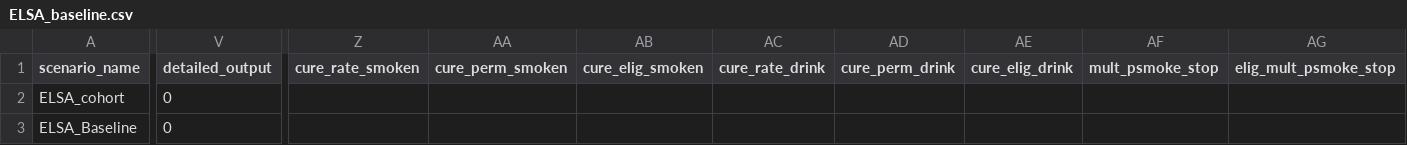
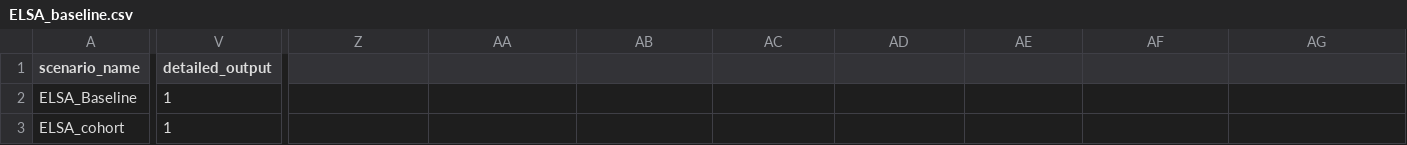
Before and after one commit to ld-archer/E_FEM, a CSV file: ELSA_baseline.csv, drawn as a sheet; only a part is shown, gaps mark what is left out; removed rows and columns are numbered as before the commit, all else as after; rows hold the shown columns only; the diff covers the shown part only; the diff names each change by its address in the sheet, - before the commit and + after, or states it on an @@ line.

Commit message:
Cleaned and updated ELSA_baseline.csv for quicker debugging

```diff
--- a/ELSA_baseline.csv
+++ b/ELSA_baseline.csv
-Z1: cure_rate_smoken
+Z1: (empty)
-AA1: cure_perm_smoken
+AA1: (empty)
-AB1: cure_elig_smoken
+AB1: (empty)
-AC1: cure_rate_drink
+AC1: (empty)
-AD1: cure_perm_drink
+AD1: (empty)
-AE1: cure_elig_drink
+AE1: (empty)
-AF1: mult_psmoke_stop
+AF1: (empty)
-AG1: elig_mult_psmoke_stop
+AG1: (empty)
-row 2: ELSA_cohort | 0
-V2 (detailed_output): 0
+V2 (detailed_output): 1
+row 3: ELSA_cohort | 1
```
Also changed, not shown: 2 edited cells elsewhere in this file, 1 other file.
